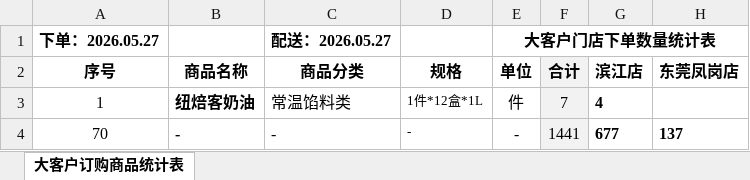
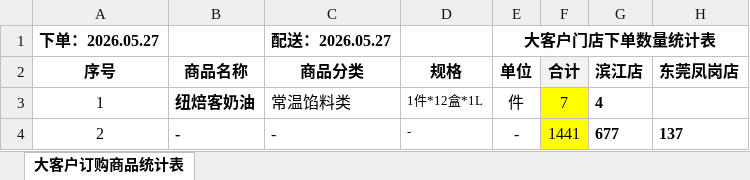
Before and after one commit to wadeee/mainyan-auto, an Excel workbook: 大客户订购商品统计表_格式化模板.xlsx, sheet 大客户订购商品统计表, drawn as a sheet; values as stored, in another font and other column widths than the file's, no borders; the diff names each change by its address in the sheet, - before the commit and + after, or states it on an @@ line.

```diff
--- a/大客户订购商品统计表_格式化模板.xlsx (sheet 大客户订购商品统计表)
+++ b/大客户订购商品统计表_格式化模板.xlsx (sheet 大客户订购商品统计表)
-F3:F4 fill: #F2F2F2
+F3:F4 fill: #FFFF00
-A4 (序号): 70
+A4 (序号): 2
```
Also changed, not shown: 1 other file.
